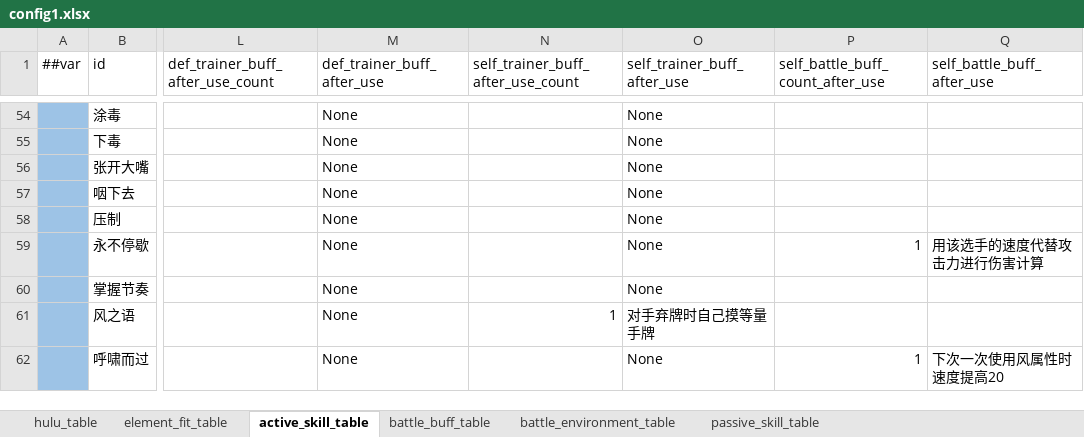
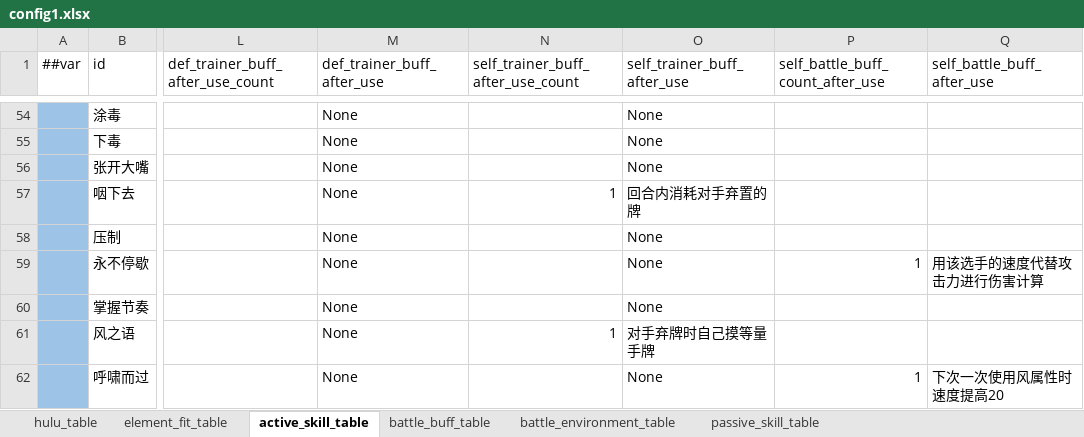
Before and after one commit to Unity-Devlop/BooomJam2024, an Excel workbook: Excels/Datas/config1.xlsx, sheet active_skill_table, drawn as a sheet; only a part is shown, gaps mark what is left out; values as stored, in another font and other column widths than the file's, no borders; the diff names each change by its address in the sheet, - before the commit and + after, or states it on an @@ line.

```diff
--- a/Excels/Datas/config1.xlsx (sheet active_skill_table)
+++ b/Excels/Datas/config1.xlsx (sheet active_skill_table)
-N57: (empty)
+N57: 1
-O57 (self_trainer_buff_after_use): None
+O57 (self_trainer_buff_after_use): 回合内消耗对手弃置的牌
```
Also changed, not shown: sheet battle_buff_table, Excels/Datas/__enums__.xlsx, 14 other files.
